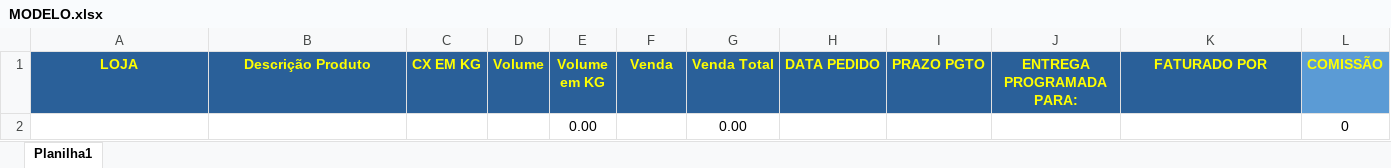
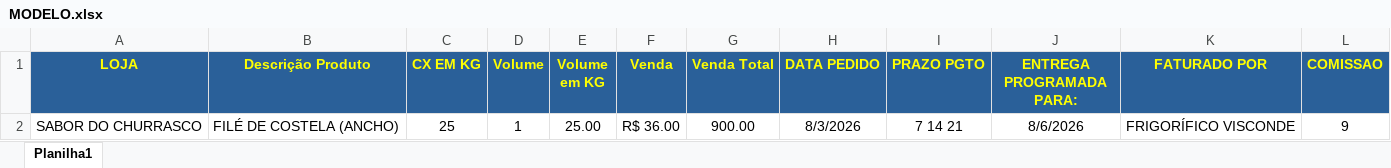
Before and after one commit to JoaoPLS-1/Automatiza-o-de-Pedidos, an Excel workbook: modelos/MODELO.xlsx, sheet Planilha1, drawn as a sheet; values as stored, in another font and other column widths than the file's, no borders; conditional formats not drawn; removed rows and columns are numbered as before the commit, all else as after; the diff names each change by its address in the sheet, - before the commit and + after, or states it on an @@ line.

Commit message:
Excel parser funcionando, aberto implementações

```diff
--- a/modelos/MODELO.xlsx (sheet Planilha1)
+++ b/modelos/MODELO.xlsx (sheet Planilha1)
-L1: COMISSÃO
+L1: COMISSAO
-L1 fill: #5B9BD5
+L1 fill: #2A6099
-row 2:  |  |  |  | 0.00 |  | 0.00 |  |  |  |  | 0
+row 2: SABOR DO CHURRASCO | FILÉ DE COSTELA (ANCHO) | 25 | 1 | 25.00 | R$ 36.00 | 900.00 | 8/3/2026 | 7 14 21 | 8/6/2026 | FRIGORÍFICO VISCONDE | 9
```
Also changed, not shown: 3 other files.
